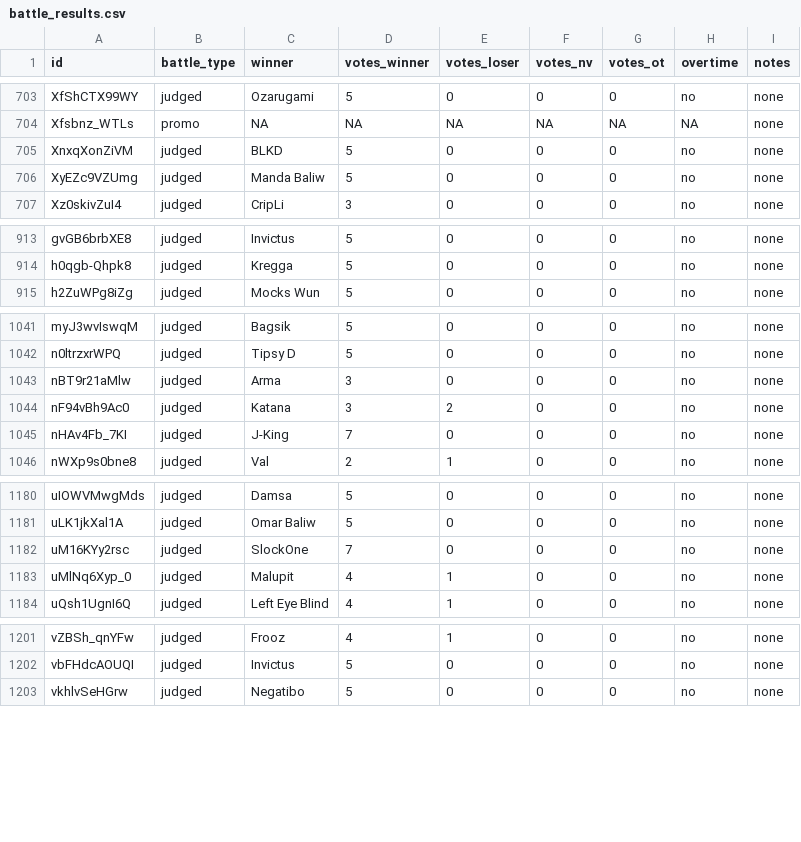
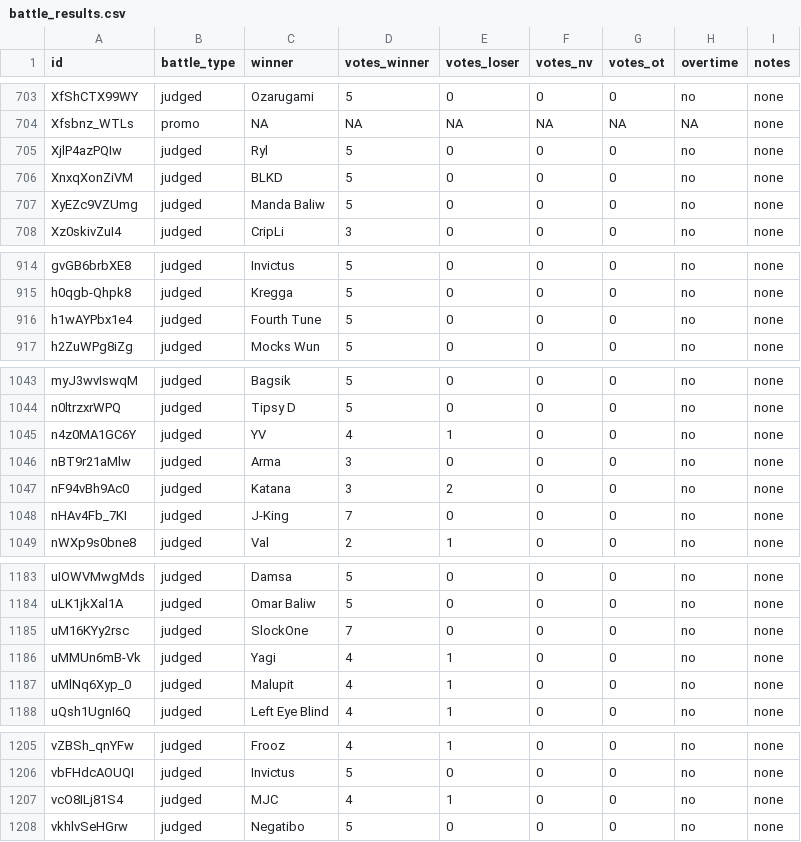
Before and after one commit to russluber/project-rap-sheet, a CSV file: data/annotations/battle_results.csv, drawn as a sheet; only a part is shown, gaps mark what is left out; the diff names each change by its address in the sheet, - before the commit and + after, or states it on an @@ line.

```diff
--- a/data/annotations/battle_results.csv
+++ b/data/annotations/battle_results.csv
+row 705: XjlP4azPQIw | judged | Ryl | 5 | 0 | 0 | 0 | no | none
+row 916: h1wAYPbx1e4 | judged | Fourth Tune | 5 | 0 | 0 | 0 | no | none
+row 1045: n4z0MA1GC6Y | judged | YV | 4 | 1 | 0 | 0 | no | none
+row 1186: uMMUn6mB-Vk | judged | Yagi | 4 | 1 | 0 | 0 | no | none
+row 1207: vcO8ILj81S4 | judged | MJC | 4 | 1 | 0 | 0 | no | none
```
Also changed, not shown: data/processed/battle_participants.csv, data/processed/emcees.csv, 5 other files.
